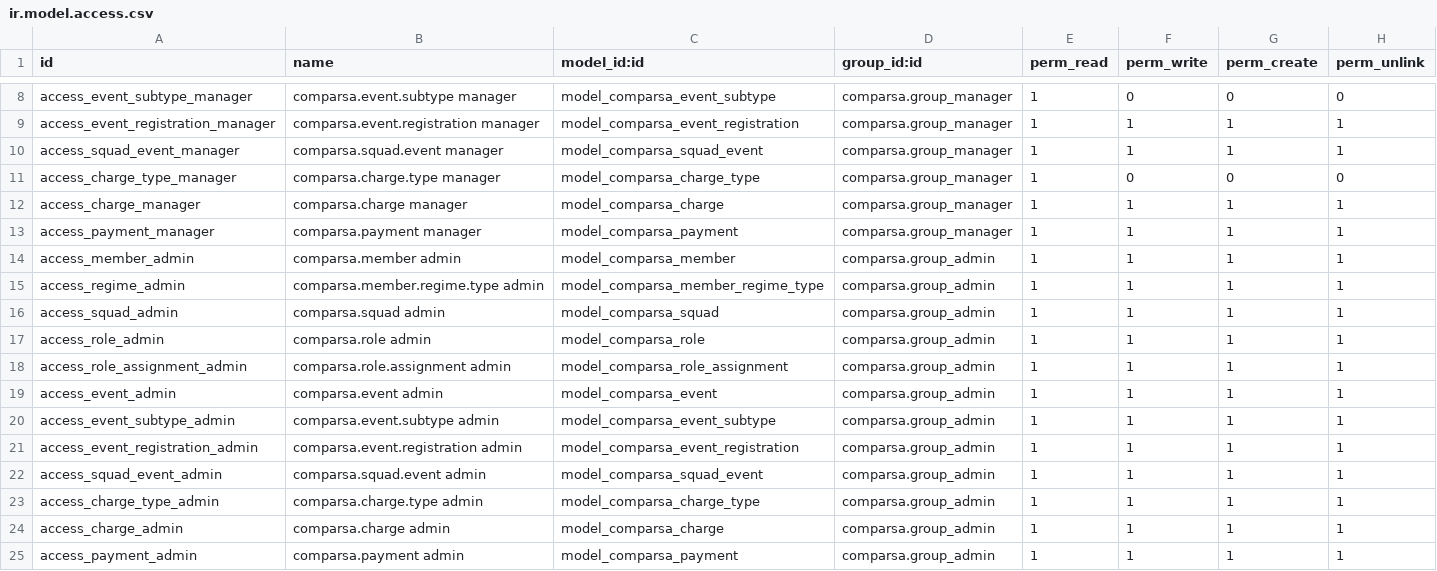
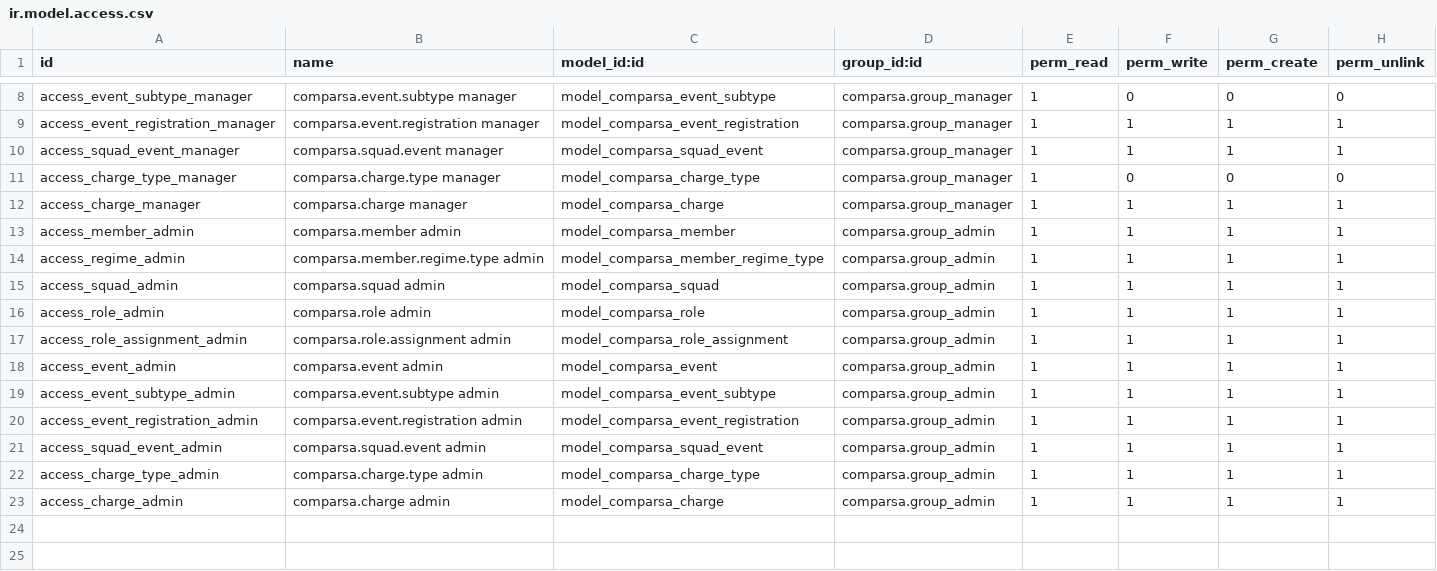
Before and after one commit to fmontesdev/comparsa_odoo, a CSV file: comparsa/security/ir.model.access.csv, drawn as a sheet; only a part is shown, gaps mark what is left out; the diff names each change by its address in the sheet, - before the commit and + after, or states it on an @@ line.

Commit message:
Integración de la contabilidad de la comparsa con la propia de odoo

```diff
--- a/comparsa/security/ir.model.access.csv
+++ b/comparsa/security/ir.model.access.csv
-row 13: access_payment_manager | comparsa.payment manager | model_comparsa_payment | comparsa.group_manager | 1 | 1 | 1 | 1
-row 25: access_payment_admin | comparsa.payment admin | model_comparsa_payment | comparsa.group_admin | 1 | 1 | 1 | 1
```
Also changed, not shown: 16 other files.
